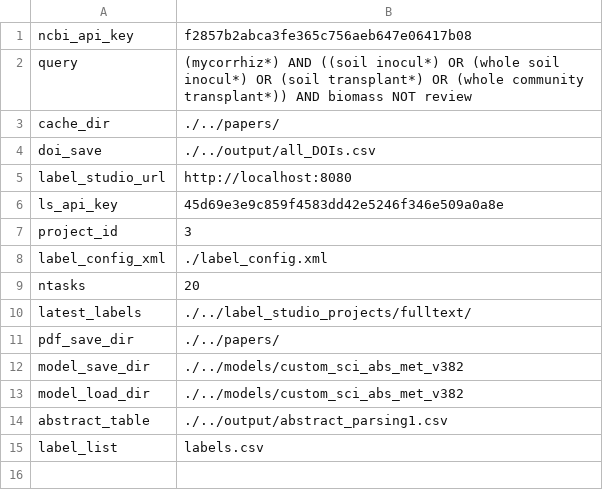
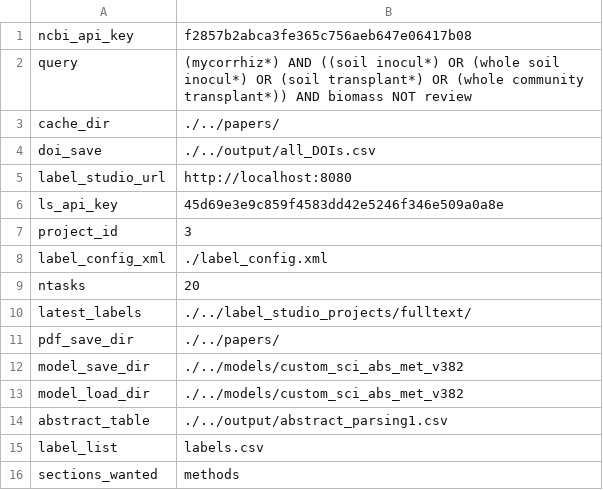
Before and after one commit to jusinowicz/metascrape, a CSV file: fulltext/config_fulltext.csv, drawn as a sheet.

```diff
--- a/fulltext/config_fulltext.csv
+++ b/fulltext/config_fulltext.csv
@@ -15 +15,2 @@ abstract_table, ./../output/abstract_parsing1.csv
 label_list, labels.csv
+sections_wanted, methods
```
Also changed, not shown: 4 other files.
